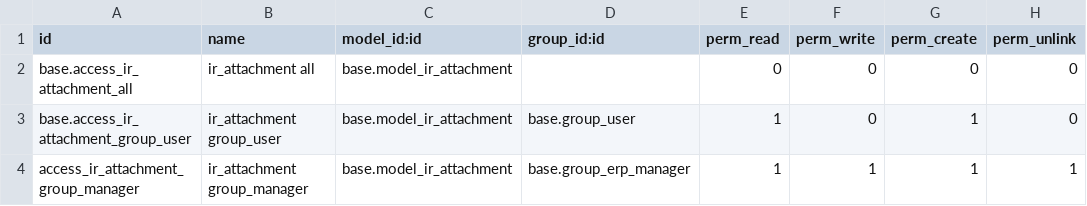
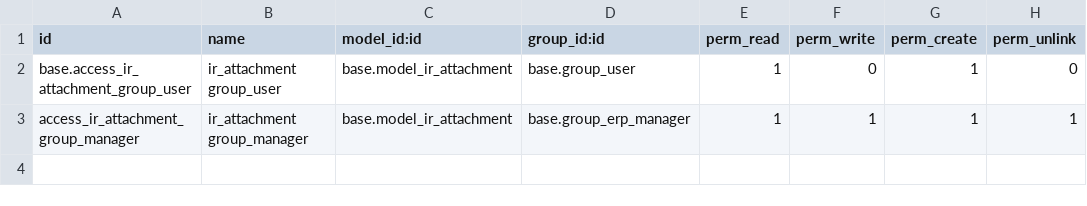
Before and after one commit to efatto/efatto, a CSV file: ir_attachment_visibility/security/ir.model.access.csv, drawn as a sheet.

Commit message:
[IMP] add security

```diff
--- a/ir_attachment_visibility/security/ir.model.access.csv
+++ b/ir_attachment_visibility/security/ir.model.access.csv
@@ -1,3 +1,2 @@
 "id","name","model_id:id","group_id:id","perm_read","perm_write","perm_create","perm_unlink"
-"base.access_ir_attachment_all","ir_attachment all","base.model_ir_attachment",,0,0,0,0
 "base.access_ir_attachment_group_user","ir_attachment group_user","base.model_ir_attachment","base.group_user",1,0,1,0
```
Also changed, not shown: 1 other file.
